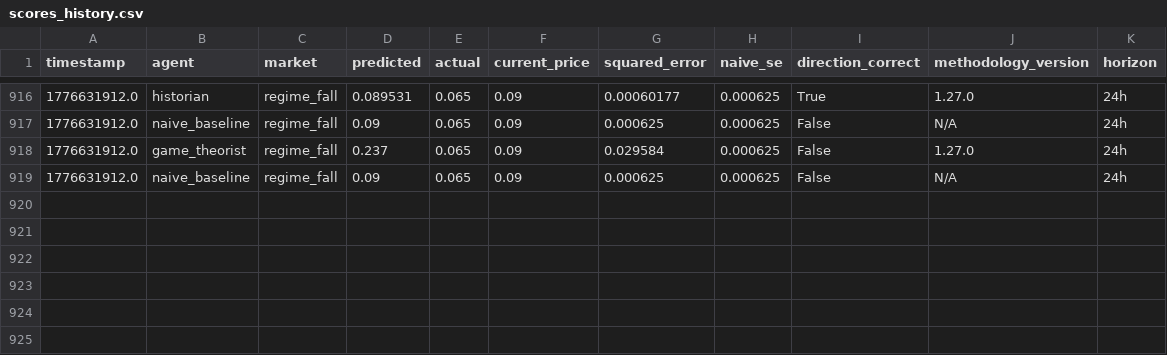
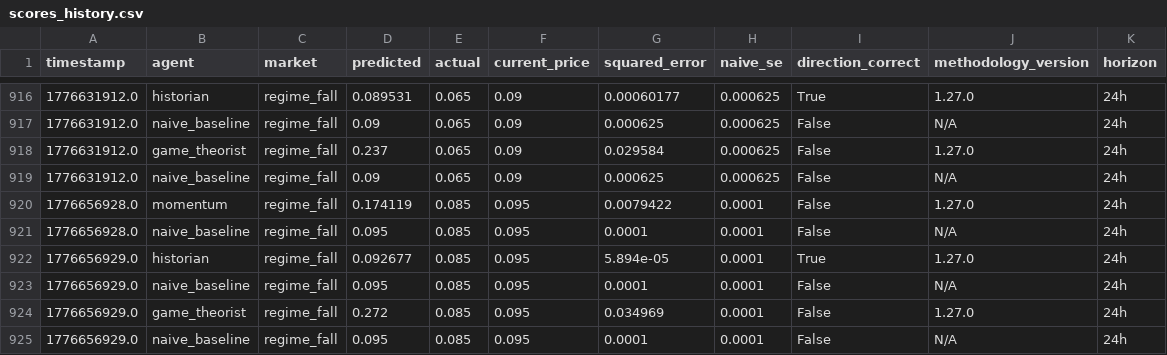
Before and after one commit to pairie-koh/Oracle-Labs-V2, a CSV file: scores_history.csv, drawn as a sheet; only a part is shown, gaps mark what is left out; the diff names each change by its address in the sheet, - before the commit and + after, or states it on an @@ line.

```diff
--- a/scores_history.csv
+++ b/scores_history.csv
+row 920: 1776656928.0 | momentum | regime_fall | 0.174119 | 0.085 | 0.095 | 0.0079422 | 0.0001 | False | 1.27.0 | 24h
+row 921: 1776656928.0 | naive_baseline | regime_fall | 0.095 | 0.085 | 0.095 | 0.0001 | 0.0001 | False | N/A | 24h
+row 922: 1776656929.0 | historian | regime_fall | 0.092677 | 0.085 | 0.095 | 5.894e-05 | 0.0001 | True | 1.27.0 | 24h
+row 923: 1776656929.0 | naive_baseline | regime_fall | 0.095 | 0.085 | 0.095 | 0.0001 | 0.0001 | False | N/A | 24h
+row 924: 1776656929.0 | game_theorist | regime_fall | 0.272 | 0.085 | 0.095 | 0.034969 | 0.0001 | False | 1.27.0 | 24h
+row 925: 1776656929.0 | naive_baseline | regime_fall | 0.095 | 0.085 | 0.095 | 0.0001 | 0.0001 | False | N/A | 24h
```
Also changed, not shown: price_history/prices.csv, 21 other files.
